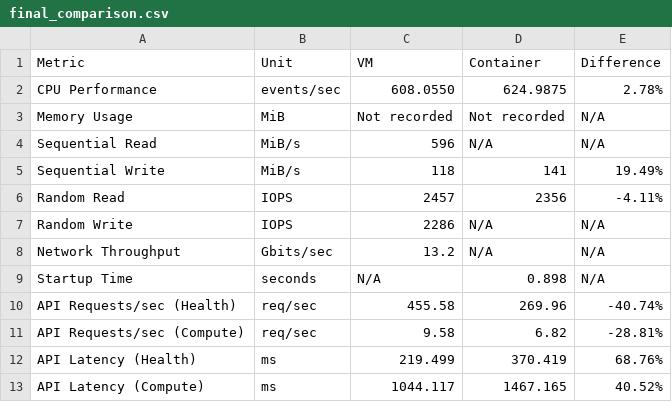
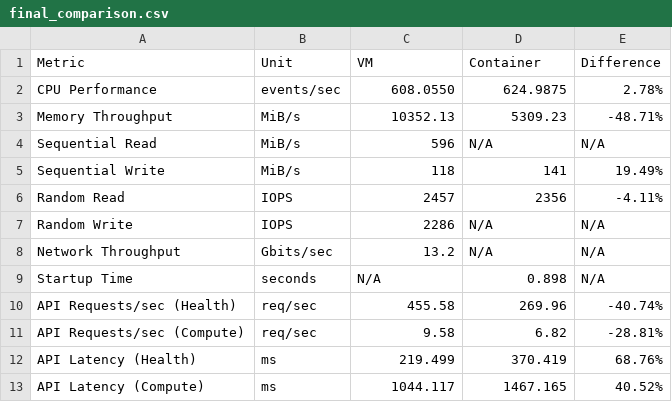
Before and after one commit to Krupa1310/5th-sem-labs, a CSV file: CC-Experiment-2-vm-vs-container-performance/results/processed/final_comparison.csv, drawn as a sheet; removed rows and columns are numbered as before the commit, all else as after; the diff names each change by its address in the sheet, - before the commit and + after, or states it on an @@ line.

Commit message:
Update recovered memory benchmark results

```diff
--- a/CC-Experiment-2-vm-vs-container-performance/results/processed/final_comparison.csv
+++ b/CC-Experiment-2-vm-vs-container-performance/results/processed/final_comparison.csv
-row 3: Memory Usage | MiB | Not recorded | Not recorded | N/A
+row 3: Memory Throughput | MiB/s | 10352.13 | 5309.23 | -48.71%
```
Also changed, not shown: 1 other file.
